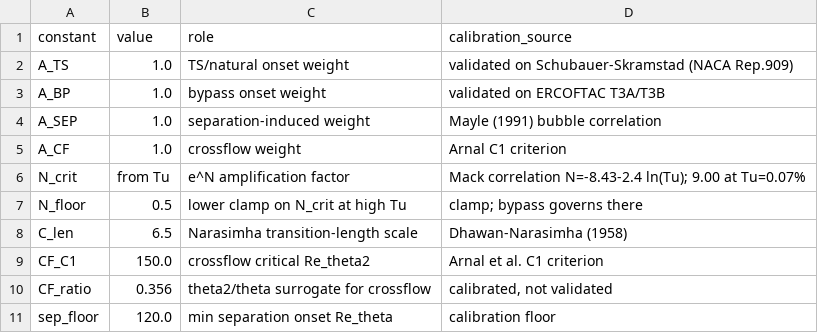
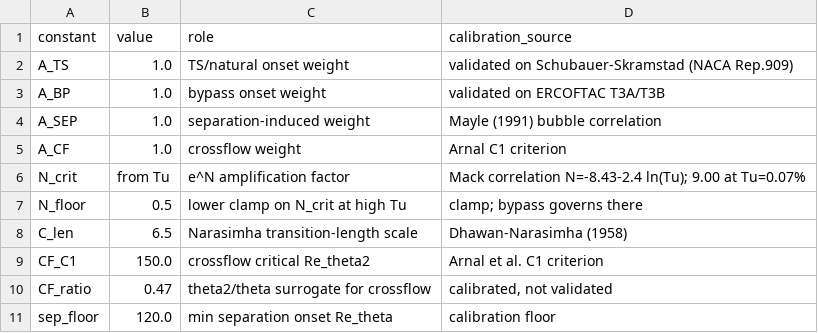
Before and after one commit to samuelakosaonyejekwe/aero-turbulence-transition-sam, a CSV file: 03_model_setup/calibration_constants.csv, drawn as a sheet.

```diff
--- a/03_model_setup/calibration_constants.csv
+++ b/03_model_setup/calibration_constants.csv
@@ -9,3 +9,3 @@ C_len,6.5,Narasimha transition-length scale,Dhawan-Narasimha (1958)
 CF_C1,150.0,crossflow critical Re_theta2,Arnal et al. C1 criterion
-CF_ratio,0.356,theta2/theta surrogate for crossflow,"calibrated, not validated"
+CF_ratio,0.47,theta2/theta surrogate for crossflow,"calibrated, not validated"
 sep_floor,120.0,min separation onset Re_theta,calibration floor
```
Also changed, not shown: 04_solution/surface_cruise_lower.csv, 04_solution/surface_cruise_upper.csv, 18 other files.
